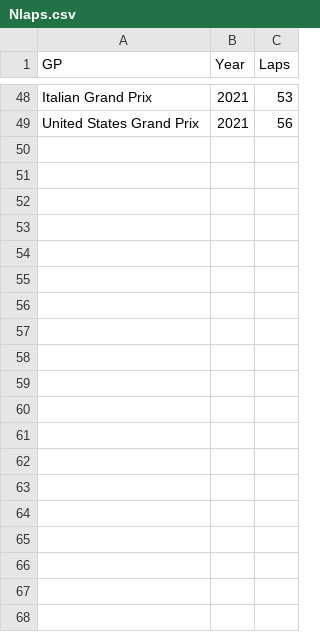
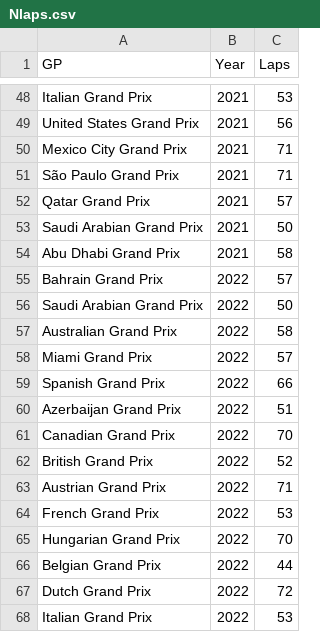
Before and after one commit to CarlosvdK/f1_tyre_prediction, a CSV file: data/processed/Nlaps.csv, drawn as a sheet; only a part is shown, gaps mark what is left out; the diff covers the shown part only; the diff names each change by its address in the sheet, - before the commit and + after, or states it on an @@ line.

```diff
--- a/data/processed/Nlaps.csv
+++ b/data/processed/Nlaps.csv
+row 50: Mexico City Grand Prix | 2021 | 71
+row 51: São Paulo Grand Prix | 2021 | 71
+row 52: Qatar Grand Prix | 2021 | 57
+row 53: Saudi Arabian Grand Prix | 2021 | 50
+row 54: Abu Dhabi Grand Prix | 2021 | 58
+row 55: Bahrain Grand Prix | 2022 | 57
+row 56: Saudi Arabian Grand Prix | 2022 | 50
+row 57: Australian Grand Prix | 2022 | 58
+row 58: Miami Grand Prix | 2022 | 57
+row 59: Spanish Grand Prix | 2022 | 66
+row 60: Azerbaijan Grand Prix | 2022 | 51
+row 61: Canadian Grand Prix | 2022 | 70
+row 62: British Grand Prix | 2022 | 52
+row 63: Austrian Grand Prix | 2022 | 71
+row 64: French Grand Prix | 2022 | 53
+row 65: Hungarian Grand Prix | 2022 | 70
+row 66: Belgian Grand Prix | 2022 | 44
+row 67: Dutch Grand Prix | 2022 | 72
+row 68: Italian Grand Prix | 2022 | 53
```
Also changed, not shown: 45 added rows elsewhere in this file, 50 other files.
